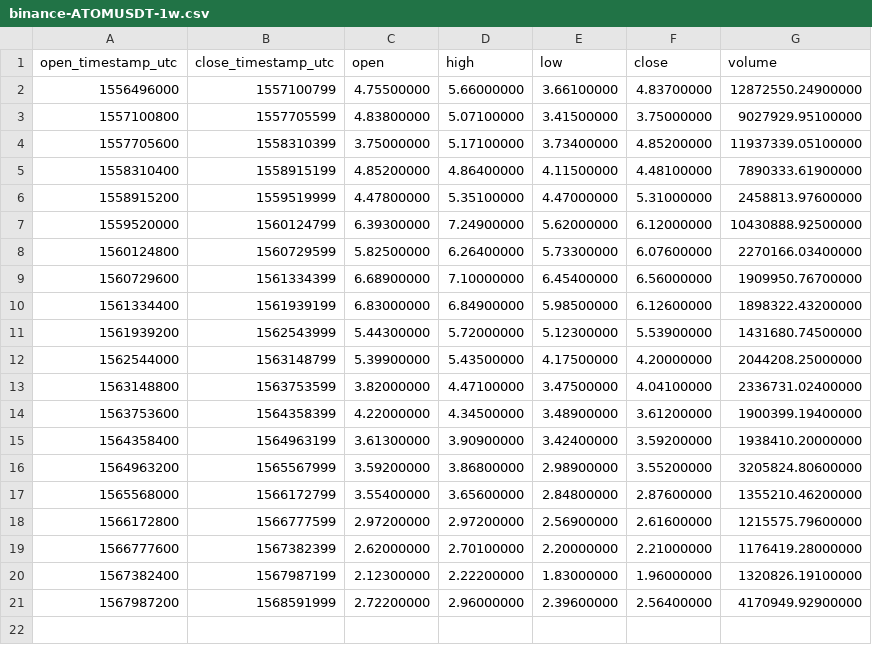
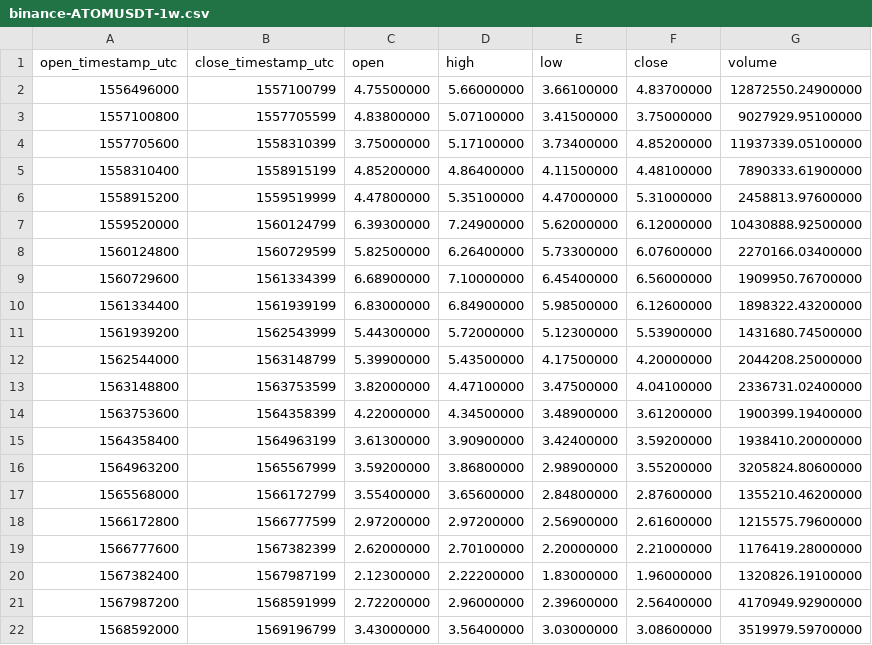
Before and after one commit to cryptobigbro/binance-ATOMUSDT, a CSV file: binance-ATOMUSDT-1w.csv, drawn as a sheet.

```diff
--- a/binance-ATOMUSDT-1w.csv
+++ b/binance-ATOMUSDT-1w.csv
@@ -21 +21,2 @@ open_timestamp_utc,close_timestamp_utc,open,high,low,close,volume
 1567987200,1568591999,2.72200000,2.96000000,2.39600000,2.56400000,4170949.92900000
+1568592000,1569196799,3.43000000,3.56400000,3.03000000,3.08600000,3519979.59700000
```
Also changed, not shown: binance-ATOMUSDT-1d.csv, binance-ATOMUSDT-1h.csv.
